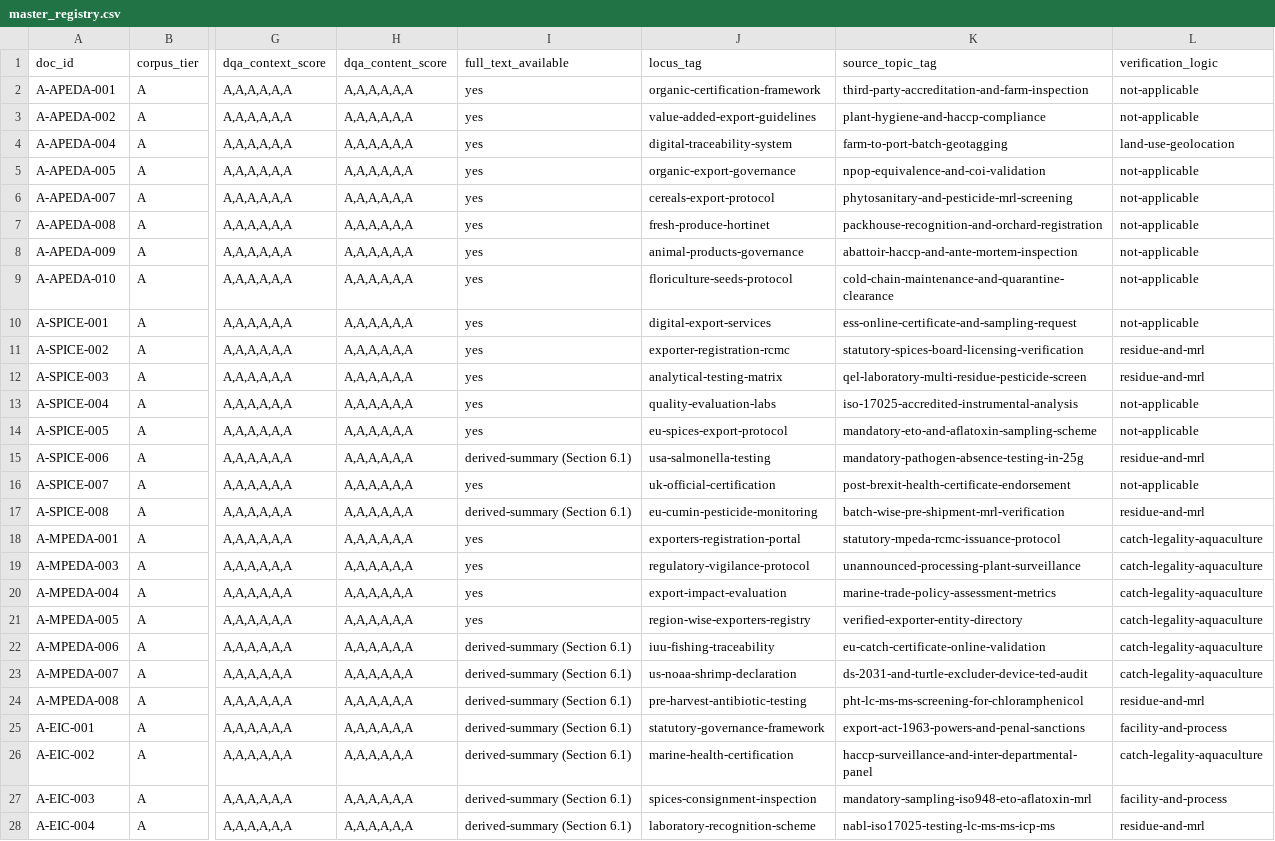
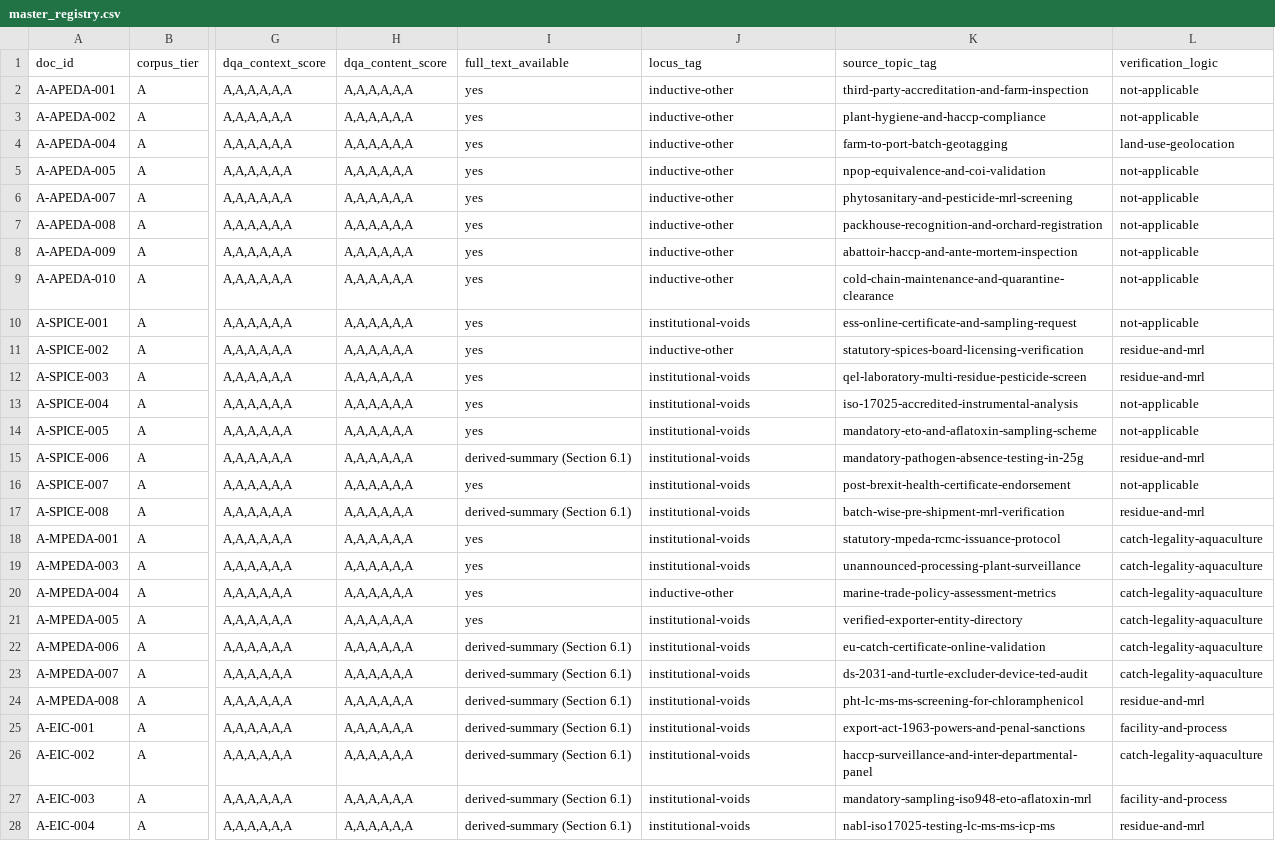
Before and after one commit to ayush-roy-21/agri-food-supplychain, a CSV file: data/master_registry.csv, drawn as a sheet; only a part is shown, gaps mark what is left out; the diff covers the shown part only; the diff names each change by its address in the sheet, - before the commit and + after, or states it on an @@ line.

Commit message:
Solved the fabrication issue, attach and receipts was actually implemented and locus tag is rebuilt

```diff
--- a/data/master_registry.csv
+++ b/data/master_registry.csv
-J2 (locus_tag): organic-certification-framework
+J2 (locus_tag): inductive-other
-J3 (locus_tag): value-added-export-guidelines
+J3 (locus_tag): inductive-other
-J4 (locus_tag): digital-traceability-system
+J4 (locus_tag): inductive-other
-J5 (locus_tag): organic-export-governance
+J5 (locus_tag): inductive-other
-J6 (locus_tag): cereals-export-protocol
+J6 (locus_tag): inductive-other
-J7 (locus_tag): fresh-produce-hortinet
+J7 (locus_tag): inductive-other
-J8 (locus_tag): animal-products-governance
+J8 (locus_tag): inductive-other
-J9 (locus_tag): floriculture-seeds-protocol
+J9 (locus_tag): inductive-other
-J10 (locus_tag): digital-export-services
+J10 (locus_tag): institutional-voids
-J11 (locus_tag): exporter-registration-rcmc
+J11 (locus_tag): inductive-other
-J12 (locus_tag): analytical-testing-matrix
+J12 (locus_tag): institutional-voids
-J13 (locus_tag): quality-evaluation-labs
+J13 (locus_tag): institutional-voids
-J14 (locus_tag): eu-spices-export-protocol
+J14 (locus_tag): institutional-voids
-J15 (locus_tag): usa-salmonella-testing
+J15 (locus_tag): institutional-voids
-J16 (locus_tag): uk-official-certification
+J16 (locus_tag): institutional-voids
-J17 (locus_tag): eu-cumin-pesticide-monitoring
+J17 (locus_tag): institutional-voids
-J18 (locus_tag): exporters-registration-portal
+J18 (locus_tag): institutional-voids
-J19 (locus_tag): regulatory-vigilance-protocol
+J19 (locus_tag): institutional-voids
-J20 (locus_tag): export-impact-evaluation
+J20 (locus_tag): inductive-other
-J21 (locus_tag): region-wise-exporters-registry
+J21 (locus_tag): institutional-voids
-J22 (locus_tag): iuu-fishing-traceability
+J22 (locus_tag): institutional-voids
-J23 (locus_tag): us-noaa-shrimp-declaration
+J23 (locus_tag): institutional-voids
-J24 (locus_tag): pre-harvest-antibiotic-testing
+J24 (locus_tag): institutional-voids
-J25 (locus_tag): statutory-governance-framework
+J25 (locus_tag): institutional-voids
-J26 (locus_tag): marine-health-certification
+J26 (locus_tag): institutional-voids
-J27 (locus_tag): spices-consignment-inspection
+J27 (locus_tag): institutional-voids
-J28 (locus_tag): laboratory-recognition-scheme
+J28 (locus_tag): institutional-voids
```
Also changed, not shown: 97 edited cells elsewhere in this file, data/results/rq1_locus_distribution.csv, data/results/rq2_hurdle_cooccurrence.csv, 5 other files.
